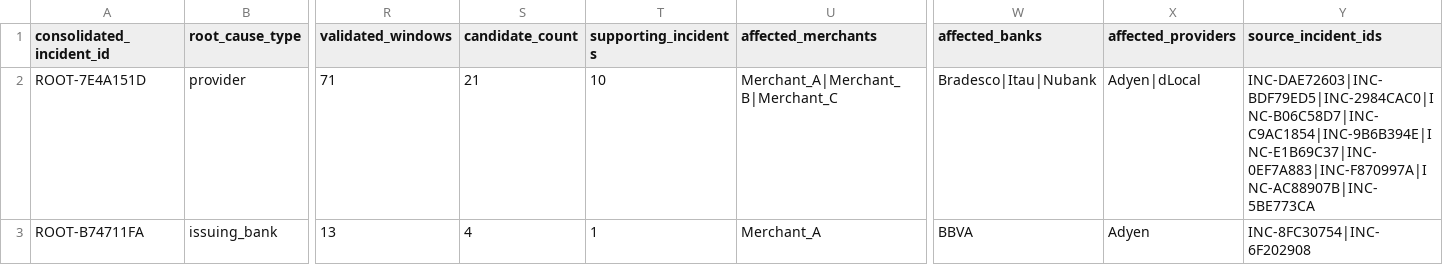
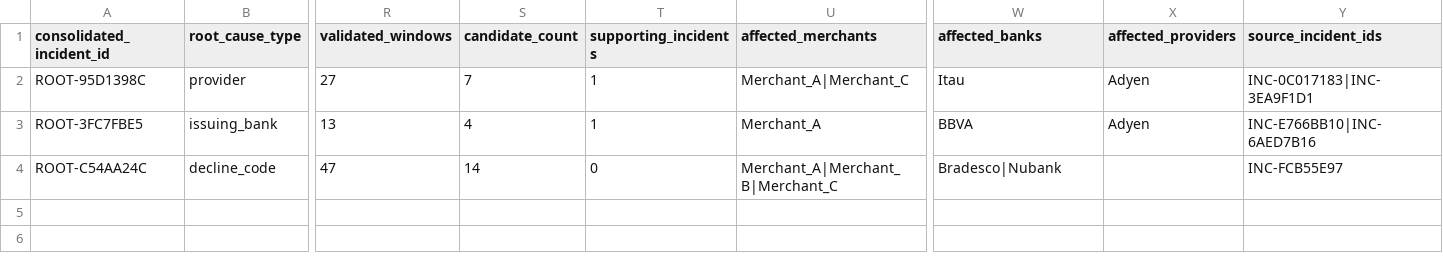
Before and after one commit to Sibyla12/Control-Tower, a CSV file: data/consolidated_incidents.csv, drawn as a sheet; only a part is shown, gaps mark what is left out; rows hold the shown columns only; the diff names each change by its address in the sheet, - before the commit and + after, or states it on an @@ line.

```diff
--- a/data/consolidated_incidents.csv
+++ b/data/consolidated_incidents.csv
-A2 (consolidated_incident_id): ROOT-7E4A151D
+A2 (consolidated_incident_id): ROOT-95D1398C
-R2 (validated_windows): 71
+R2 (validated_windows): 27
-S2 (candidate_count): 21
+S2 (candidate_count): 7
-T2 (supporting_incidents): 10
+T2 (supporting_incidents): 1
-U2 (affected_merchants): Merchant_A|Merchant_B|Merchant_C
+U2 (affected_merchants): Merchant_A|Merchant_C
-W2 (affected_banks): Bradesco|Itau|Nubank
+W2 (affected_banks): Itau
-X2 (affected_providers): Adyen|dLocal
+X2 (affected_providers): Adyen
-Y2 (source_incident_ids): INC-DAE72603|INC-BDF79ED5|INC-2984CAC0|INC-B06C58D7|INC-C9AC1854|INC-9B6B394E|INC-E1B69C37|INC-0EF7A883|INC-F870997A|INC-AC88907B|INC-5BE773CA
+Y2 (source_incident_ids): INC-0C017183|INC-3EA9F1D1
-A3 (consolidated_incident_id): ROOT-B74711FA
+A3 (consolidated_incident_id): ROOT-3FC7FBE5
-Y3 (source_incident_ids): INC-8FC30754|INC-6F202908
+Y3 (source_incident_ids): INC-E766BB10|INC-6AED7B16
+row 4: ROOT-C54AA24C | decline_code | 47 | 14 | 0 | Merchant_A|Merchant_B|Merchant_C | Bradesco|Nubank |  | INC-FCB55E97
```
Also changed, not shown: data/root_cause_incidents.csv, data/unresolved_incident_candidates.csv, 4 other files.
